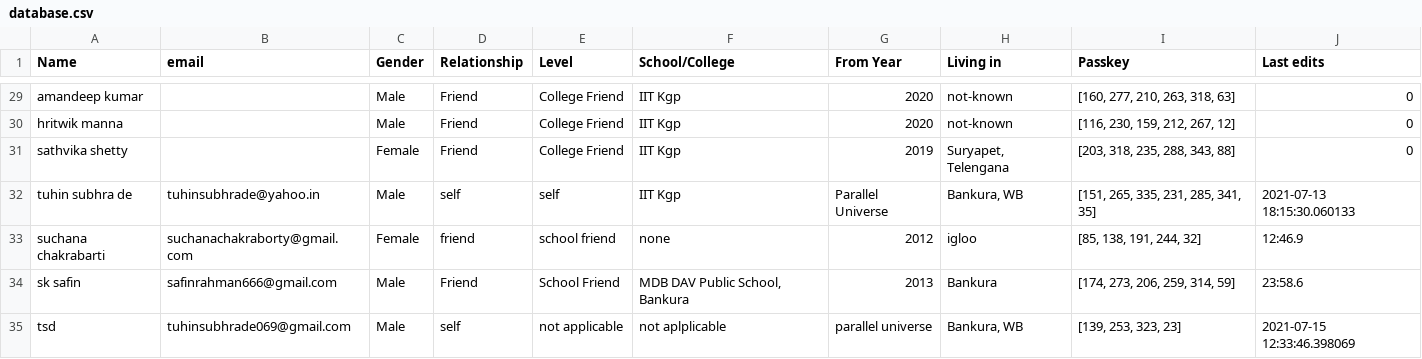
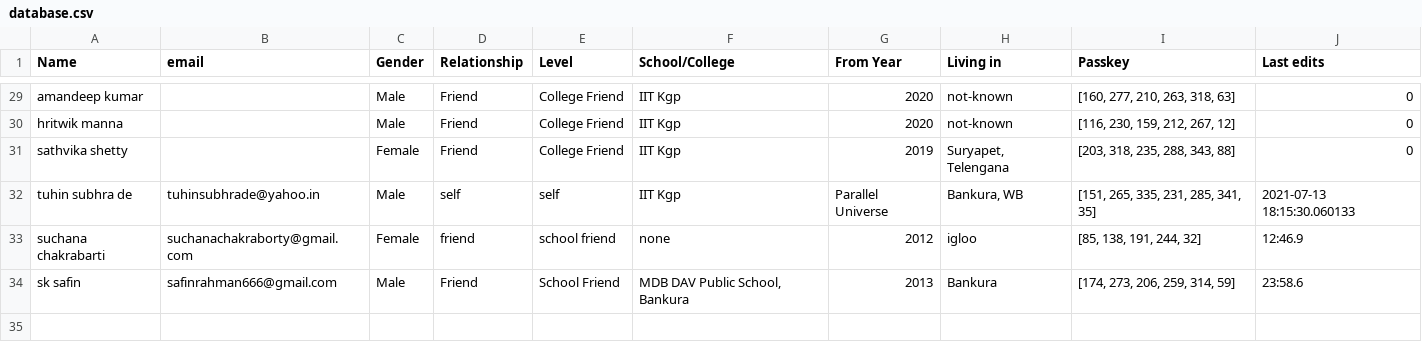
Before and after one commit to Gituhin/Friends-Data, a CSV file: database.csv, drawn as a sheet; only a part is shown, gaps mark what is left out; the diff names each change by its address in the sheet, - before the commit and + after, or states it on an @@ line.

Commit message:
Update database.csv

```diff
--- a/database.csv
+++ b/database.csv
-row 35: tsd | tuhinsubhrade069@gmail.com | Male | self | not applicable | not aplplicable | parallel universe | Bankura, WB | [139, 253, 323, 23] | 2021-07-15 12:33:46.398069
```
